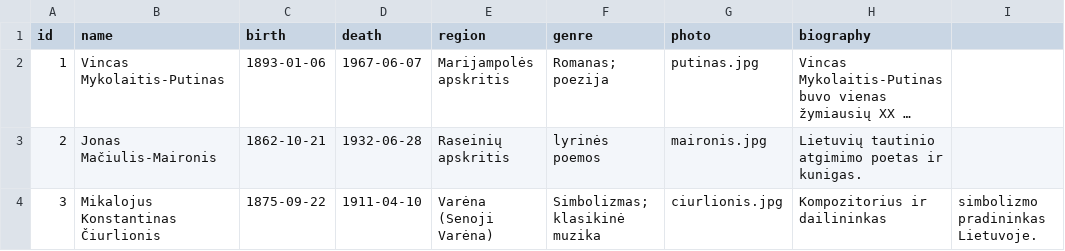
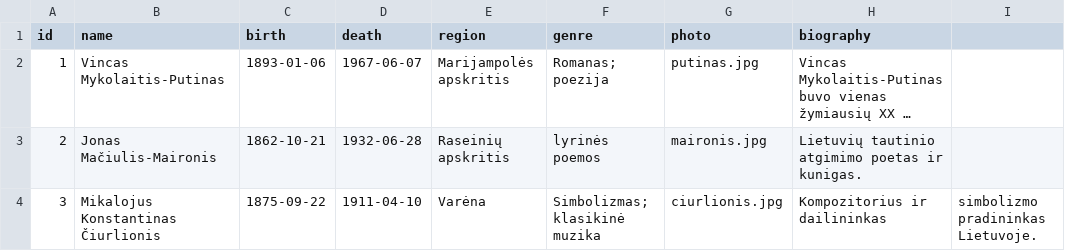
Before and after one commit to danielius131/Rasytojo-pedsakais, a CSV file: data/rasytojai.csv, drawn as a sheet; long unchanged cells end in ….

Commit message:
Fix region formatting for Mikalojus Čiurlionis

```diff
--- a/data/rasytojai.csv
+++ b/data/rasytojai.csv
@@ -3,2 +3,2 @@ id,name,birth,death,region,genre,photo,biography
 2,Jonas Mačiulis-Maironis,1862-10-21,1932-06-28,Raseinių apskritis,lyrinės poemos,maironis.jpg,Lietuvių tautinio atgimimo poetas ir kunigas.
-3,Mikalojus Konstantinas Čiurlionis,1875-09-22,1911-04-10,Varėna (Senoji Varėna),Simbolizmas; klasikinė muzika,ciurlionis.jpg,Kompozitorius ir dailininkas, simbolizmo pradininkas Lietuvoje.
+3,Mikalojus Konstantinas Čiurlionis,1875-09-22,1911-04-10,Varėna,Simbolizmas; klasikinė muzika,ciurlionis.jpg,Kompozitorius ir dailininkas, simbolizmo pradininkas Lietuvoje.
```
